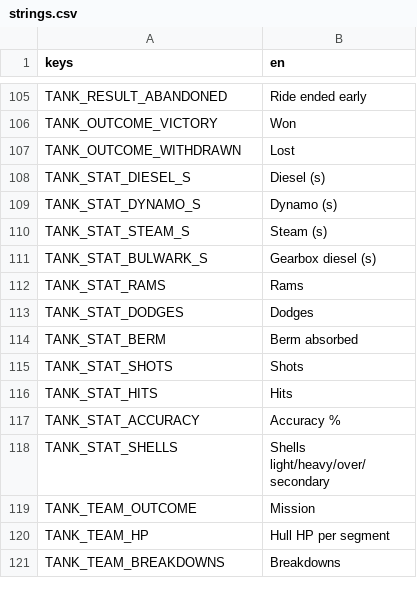
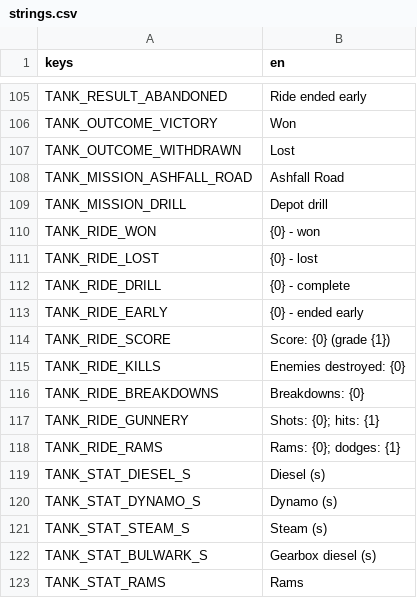
Before and after one commit to shoedler/wattlands, a CSV file: content/tank/strings.csv, drawn as a sheet; only a part is shown, gaps mark what is left out; the shorter side is filled out with more unchanged rows; the diff names each change by its address in the sheet, - before the commit and + after, or states it on an @@ line.

```diff
--- a/content/tank/strings.csv
+++ b/content/tank/strings.csv
+row 108: TANK_MISSION_ASHFALL_ROAD | Ashfall Road
+row 109: TANK_MISSION_DRILL | Depot drill
+row 110: TANK_RIDE_WON | {0} - won
+row 111: TANK_RIDE_LOST | {0} - lost
+row 112: TANK_RIDE_DRILL | {0} - complete
+row 113: TANK_RIDE_EARLY | {0} - ended early
+row 114: TANK_RIDE_SCORE | Score: {0} (grade {1})
+row 115: TANK_RIDE_KILLS | Enemies destroyed: {0}
+row 116: TANK_RIDE_BREAKDOWNS | Breakdowns: {0}
+row 117: TANK_RIDE_GUNNERY | Shots: {0}; hits: {1}
+row 118: TANK_RIDE_RAMS | Rams: {0}; dodges: {1}
```
Also changed, not shown: 5 other files.
